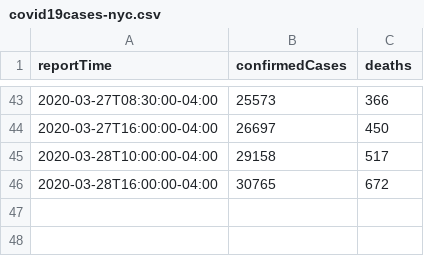
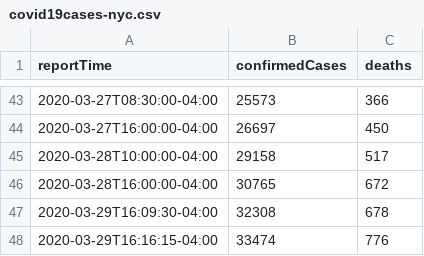
Before and after one commit to trevf/covid19cases-nyc, a CSV file: data/covid19cases-nyc.csv, drawn as a sheet; only a part is shown, gaps mark what is left out; the diff names each change by its address in the sheet, - before the commit and + after, or states it on an @@ line.

Commit message:
Add new data from Sunday, March 29

```diff
--- a/data/covid19cases-nyc.csv
+++ b/data/covid19cases-nyc.csv
+row 47: 2020-03-29T16:09:30-04:00 | 32308 | 678
+row 48: 2020-03-29T16:16:15-04:00 | 33474 | 776
```
Also changed, not shown: 7 other files.
